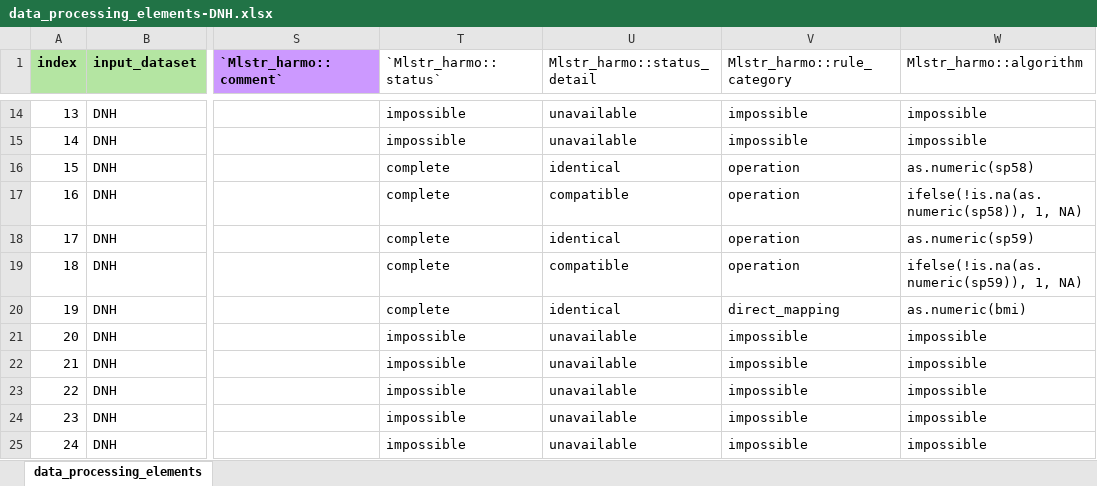
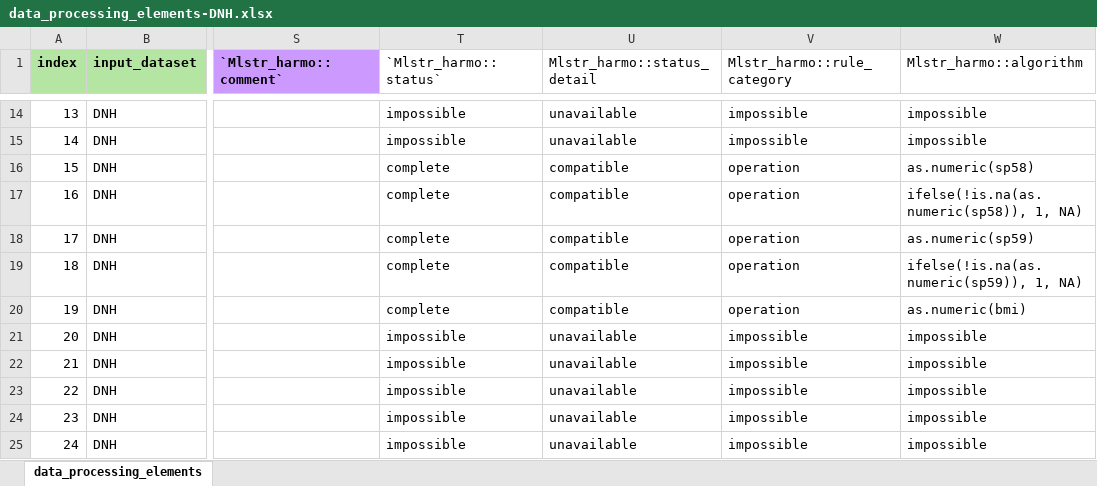
Before and after one commit to maelstrom-research/harmonization_ProPASS, an Excel workbook: data_processing_elements-DNH.xlsx, sheet data_processing_elements, drawn as a sheet; only a part is shown, gaps mark what is left out; values as stored, in another font and other column widths than the file's, no borders; the diff names each change by its address in the sheet, - before the commit and + after, or states it on an @@ line.

Commit message:
correcting bmi and harmo status details

```diff
--- a/data_processing_elements-DNH.xlsx (sheet data_processing_elements)
+++ b/data_processing_elements-DNH.xlsx (sheet data_processing_elements)
-U16 (Mlstr_harmo::status_detail): identical
+U16 (Mlstr_harmo::status_detail): compatible
-U18 (Mlstr_harmo::status_detail): identical
+U18 (Mlstr_harmo::status_detail): compatible
-U20 (Mlstr_harmo::status_detail): identical
+U20 (Mlstr_harmo::status_detail): compatible
-V20 (Mlstr_harmo::rule_category): direct_mapping
+V20 (Mlstr_harmo::rule_category): operation
```
